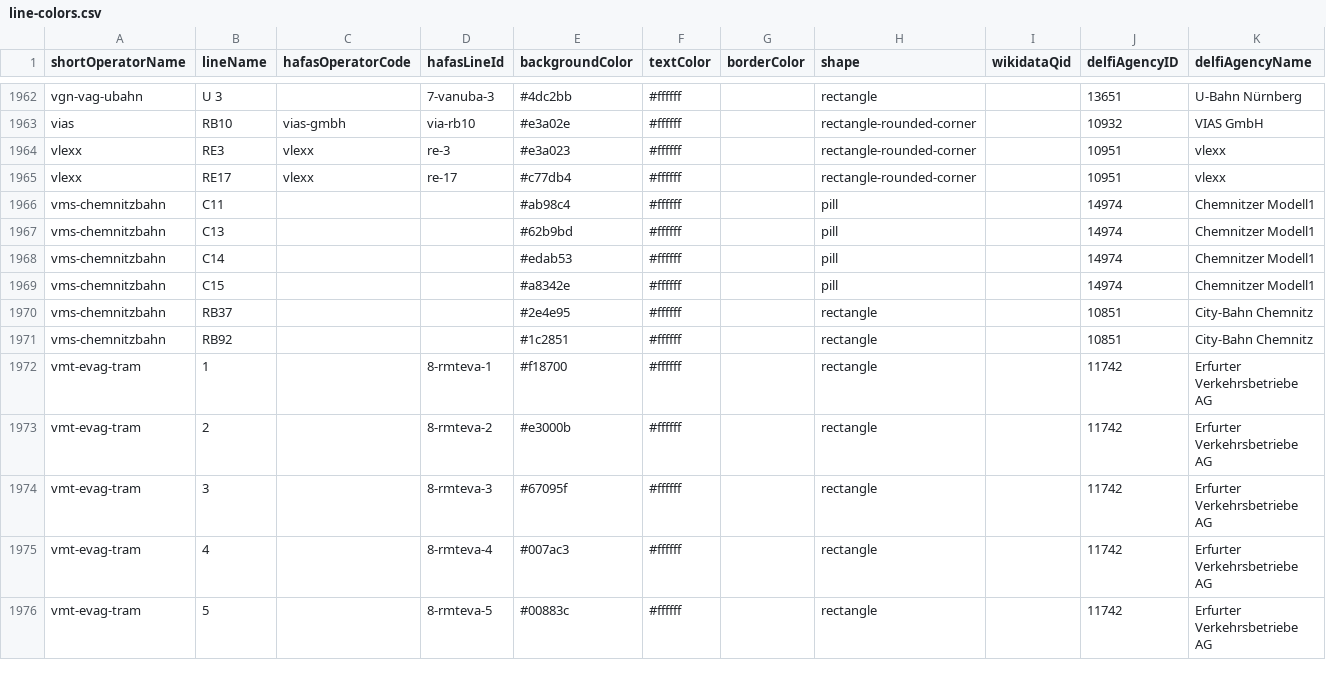
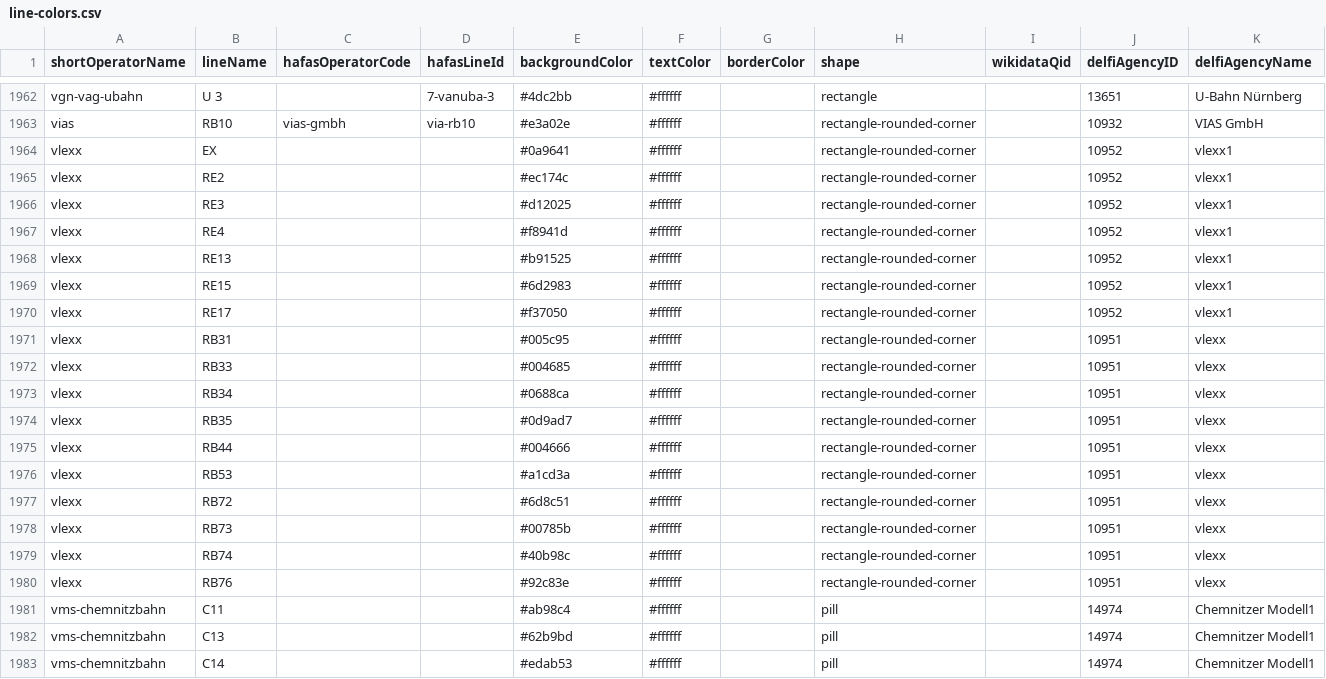
Before and after one commit to Traewelling/line-colors, a CSV file: line-colors.csv, drawn as a sheet; only a part is shown, gaps mark what is left out; the shorter side is filled out with more unchanged rows.

Commit message:
Add all of the vlexx lines and fix the operators of RE3 and RE17 (#358)
* updated vlexx lines

idk why, but the express trains have a different operator name???

* Update sources.json

---------

Co-authored-by: luna-cant-code <223513004+luna-cant-code@users.noreply.github.com>

```diff
--- a/line-colors.csv
+++ b/line-colors.csv
@@ -1963,4 +1963,19 @@ vgn-vag-ubahn,U 3,,7-vanuba-3,#4dc2bb,#ffffff,,rectangle,,13651,U-Bahn Nürnberg
 vias,RB10,vias-gmbh,via-rb10,#e3a02e,#ffffff,,rectangle-rounded-corner,,10932,VIAS GmbH
-vlexx,RE3,vlexx,re-3,#e3a023,#ffffff,,rectangle-rounded-corner,,10951,vlexx
-vlexx,RE17,vlexx,re-17,#c77db4,#ffffff,,rectangle-rounded-corner,,10951,vlexx
+vlexx,EX,,,#0a9641,#ffffff,,rectangle-rounded-corner,,10952,vlexx1
+vlexx,RE2,,,#ec174c,#ffffff,,rectangle-rounded-corner,,10952,vlexx1
+vlexx,RE3,,,#d12025,#ffffff,,rectangle-rounded-corner,,10952,vlexx1
+vlexx,RE4,,,#f8941d,#ffffff,,rectangle-rounded-corner,,10952,vlexx1
+vlexx,RE13,,,#b91525,#ffffff,,rectangle-rounded-corner,,10952,vlexx1
+vlexx,RE15,,,#6d2983,#ffffff,,rectangle-rounded-corner,,10952,vlexx1
+vlexx,RE17,,,#f37050,#ffffff,,rectangle-rounded-corner,,10952,vlexx1
+vlexx,RB31,,,#005c95,#ffffff,,rectangle-rounded-corner,,10951,vlexx
+vlexx,RB33,,,#004685,#ffffff,,rectangle-rounded-corner,,10951,vlexx
+vlexx,RB34,,,#0688ca,#ffffff,,rectangle-rounded-corner,,10951,vlexx
+vlexx,RB35,,,#0d9ad7,#ffffff,,rectangle-rounded-corner,,10951,vlexx
+vlexx,RB44,,,#004666,#ffffff,,rectangle-rounded-corner,,10951,vlexx
+vlexx,RB53,,,#a1cd3a,#ffffff,,rectangle-rounded-corner,,10951,vlexx
+vlexx,RB72,,,#6d8c51,#ffffff,,rectangle-rounded-corner,,10951,vlexx
+vlexx,RB73,,,#00785b,#ffffff,,rectangle-rounded-corner,,10951,vlexx
+vlexx,RB74,,,#40b98c,#ffffff,,rectangle-rounded-corner,,10951,vlexx
+vlexx,RB76,,,#92c83e,#ffffff,,rectangle-rounded-corner,,10951,vlexx
 vms-chemnitzbahn,C11,,,#ab98c4,#ffffff,,pill,,14974,Chemnitzer Modell1
```
Also changed, not shown: 1 other file.
